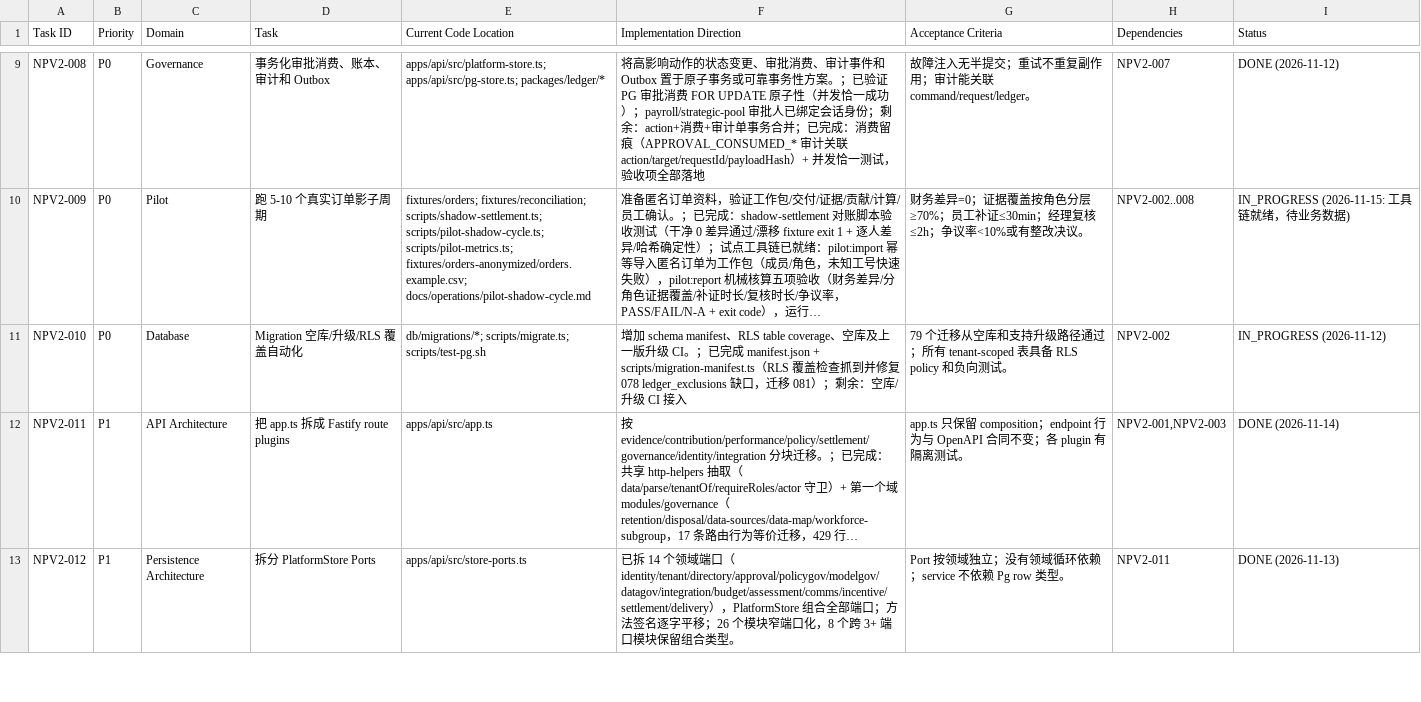
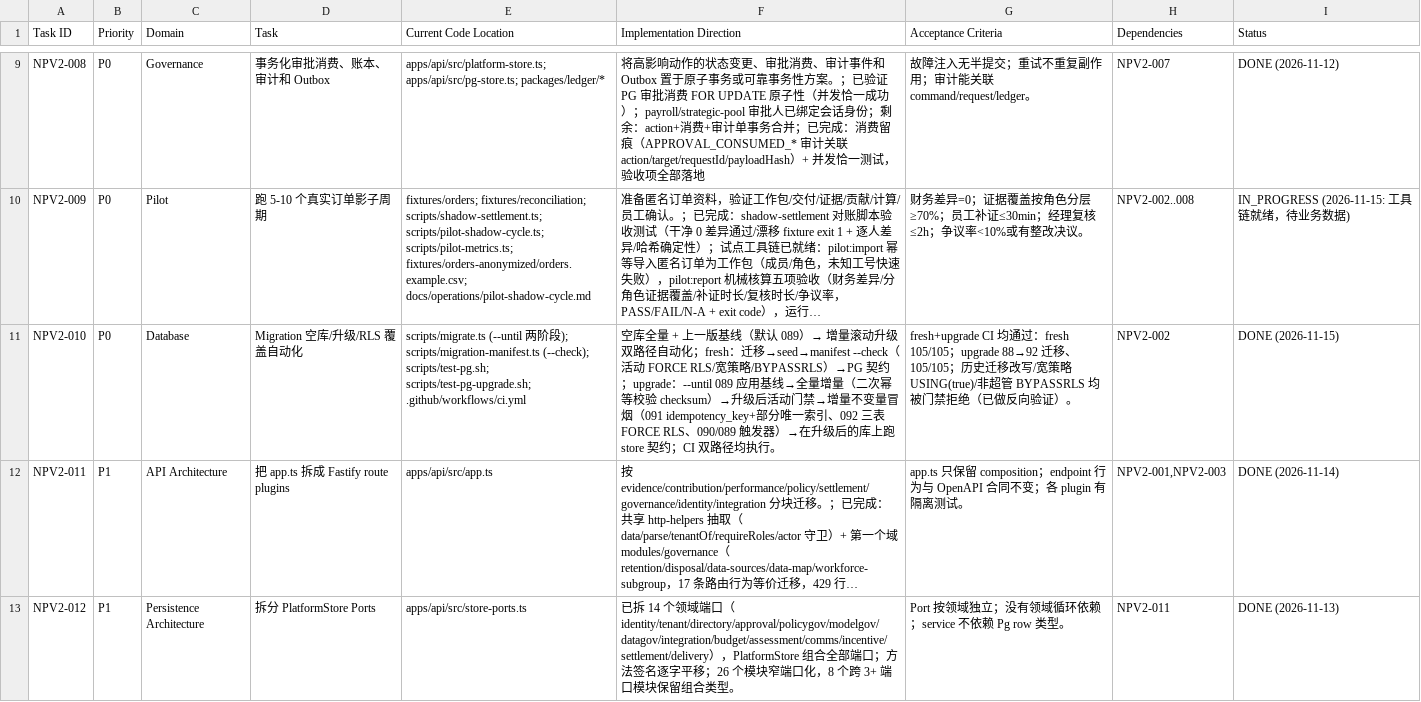
Before and after one commit to kerrysmith134-sketch/anari-incentive, a CSV file: docs/v2/TASK_BACKLOG.csv, drawn as a sheet; only a part is shown, gaps mark what is left out; long unchanged cells end in …; the diff covers the shown part only; the diff names each change by its address in the sheet, - before the commit and + after, or states it on an @@ line.

Commit message:
feat(db): NPV2-010/AUD-018 upgrade-path gate — two-phase migrate + post-upgrade invariants
- scripts/migrate.ts: --until <version> applies a baseline subset (rolling
  upgrade simulation); idempotent second run validates checksums
- scripts/test-pg-upgrade.sh: fresh container -> apply baseline through 089
  -> full incremental migrate (090-092) -> live RLS/manifest gate on the
  upgraded schema -> incremental invariants (091 idempotency_key + partial
  unique index, 092 three tables FORCE RLS, 090/089 triggers) -> full store
  contract (105 tests) against the upgraded database
- npm test:pg-upgrade + CI step alongside test:pg
- closes the remaining AUD-018 acceptance: 'fresh + upgrade CI both pass'
- tsconfig includes scripts/migrate.ts in root typecheck

Verified locally: 88 -> 92 migrations, invariants OK, 105/105 on the
upgraded DB.

```diff
--- a/docs/v2/TASK_BACKLOG.csv
+++ b/docs/v2/TASK_BACKLOG.csv
-E11 (Current Code Location): db/migrations/*; scripts/migrate.ts; scripts/test-pg.sh
+E11 (Current Code Location): scripts/migrate.ts (--until 两阶段); scripts/migration-manifest.ts (--check); scripts/test-pg.sh; scripts/test-pg-upgrade.sh; .github/workflows/ci.yml
-F11 (Implementation Direction): 增加 schema manifest、RLS table coverage、空库及上一版升级 CI。；已完成 manifest.json + scripts/migration-manifest.ts（RLS 覆盖检查抓到并修复 078 ledger_exclusions 缺口，迁移 081）；剩余：空库/升级 CI 接入
+F11 (Implementation Direction): 空库全量 + 上一版基线（默认 089）→ 增量滚动升级双路径自动化；fresh：迁移→seed→manifest --check（活动 FORCE RLS/宽策略/BYPASSRLS）→PG 契约；upgrade：--until 089 应用基线→全量增量（二次幂等校验 checksum）→升级后活动门禁→增量不变量冒烟（091 idempotency_key+部分唯一索引、092 三表 FORCE RLS、090/089 触发器）→在升级后的库上跑 store 契约；CI 双路径均执行。
-G11 (Acceptance Criteria): 79 个迁移从空库和支持升级路径通过；所有 tenant-scoped 表具备 RLS policy 和负向测试。
+G11 (Acceptance Criteria): fresh+upgrade CI 均通过：fresh 105/105；upgrade 88→92 迁移、105/105；历史迁移改写/宽策略 USING(true)/非超管 BYPASSRLS 均被门禁拒绝（已做反向验证）。
-I11 (Status): IN_PROGRESS (2026-11-12)
+I11 (Status): DONE (2026-11-15)
```
Also changed, not shown: 1 edited cell elsewhere in this file, 5 other files.
